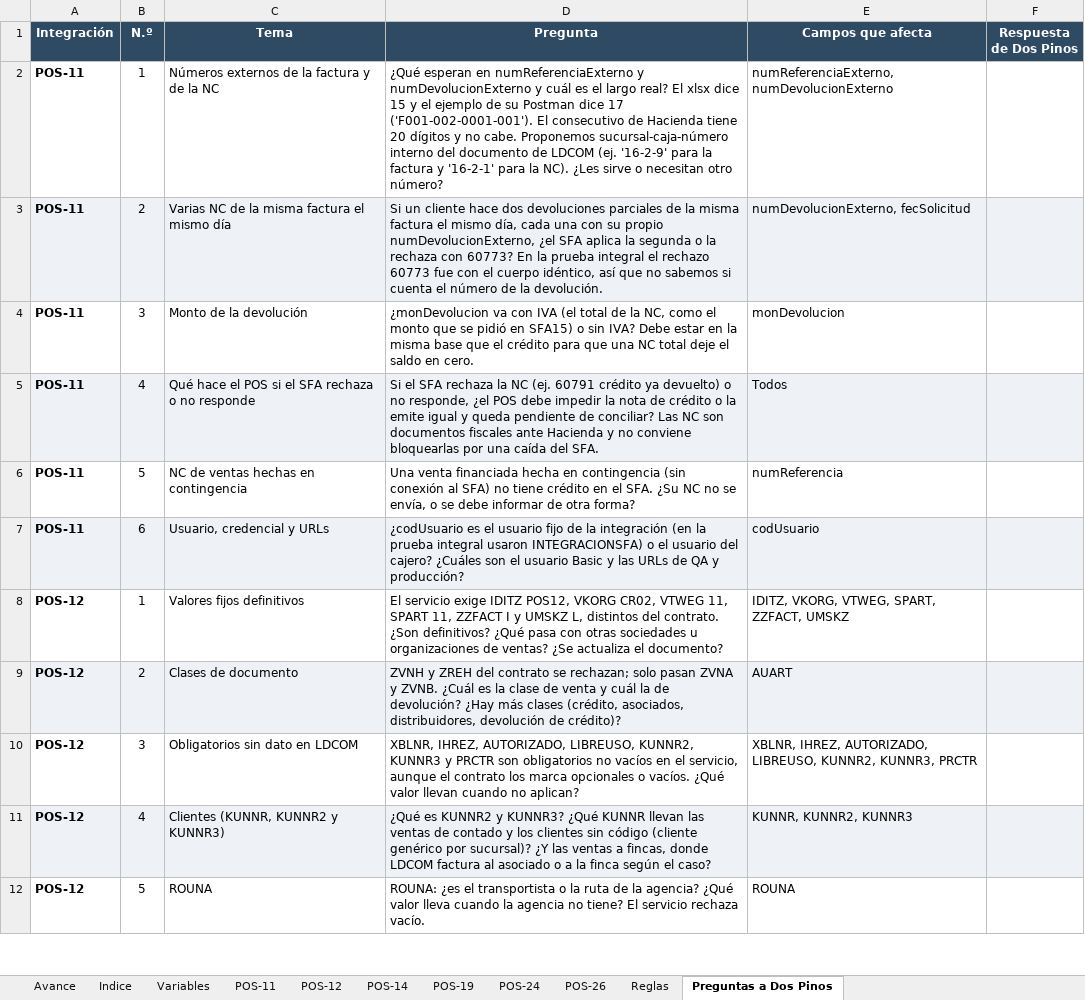
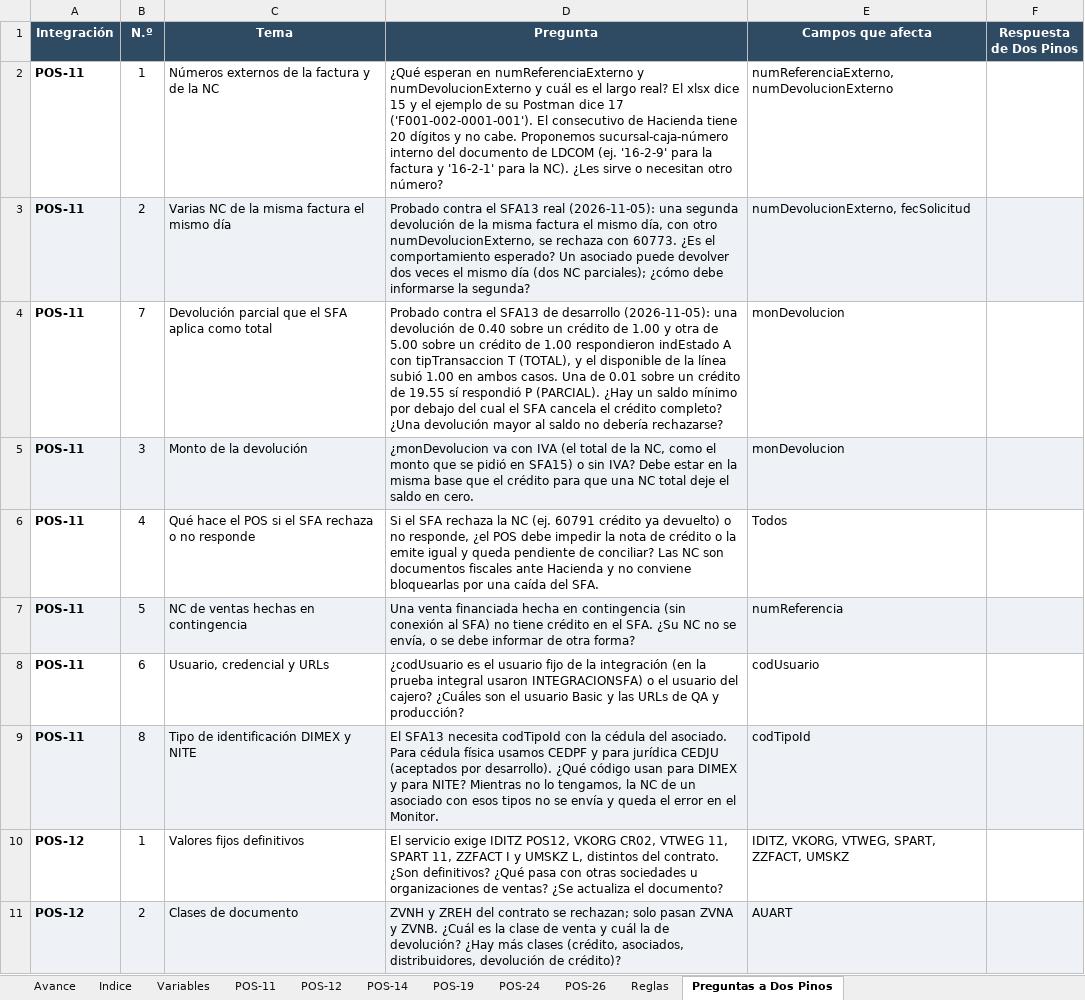
Before and after one commit to faridvl/neuron-ld, an Excel workbook: clientes/dospinos/integraciones/mapeos/Mapeo-Integraciones-DosPinos.xlsx, sheet Preguntas a Dos Pinos, drawn as a sheet; only a part is shown; the shorter side is filled out with more unchanged rows; values as stored, in another font and other column widths than the file's, no borders; addresses are those after the commit; the diff names each change by its address in the sheet, - before the commit and + after, or states it on an @@ line.

```diff
--- a/clientes/dospinos/integraciones/mapeos/Mapeo-Integraciones-DosPinos.xlsx (sheet Preguntas a Dos Pinos)
+++ b/clientes/dospinos/integraciones/mapeos/Mapeo-Integraciones-DosPinos.xlsx (sheet Preguntas a Dos Pinos)
-D3 (Pregunta): Si un cliente hace dos devoluciones parciales de la misma factura el mismo día, cada una con su propio numDevolucionExterno, ¿el SFA aplica la segunda o la rechaza con 60773? En la prueba integral el rechazo 60773 fue con el cuerpo idéntico, así que no sabemos si cuenta el número de la devolución.
+D3 (Pregunta): Probado contra el SFA13 real (2026-11-05): una segunda devolución de la misma factura el mismo día, con otro numDevolucionExterno, se rechaza con 60773. ¿Es el comportamiento esperado? Un asociado puede devolver dos veces el mismo día (dos NC parciales); ¿cómo debe informarse la segunda?
+row 4: POS-11 | 7 | Devolución parcial que el SFA aplica como total | Probado contra el SFA13 de desarrollo (2026-11-05): una devolución de 0.40 sobre un crédito de 1.00 y otra de 5.00 sobre un crédito de 1.00 respondieron indEstado A con tipTransaccion T (TOTAL), y el disponible de la línea subió 1.00 en ambos casos. Una de 0.01 sobre un crédito de 19.55 sí respondió P (PARCIAL). ¿Hay un saldo mínimo por debajo del cual el SFA cancela el crédito completo? ¿Una devolución mayor al saldo no debería rechazarse? | monDevolucion
-A5:F5 fill: none
+A5:F5 fill: #EEF2F6
-A6:F6 fill: #EEF2F6
+A6:F6 fill: none
-A7:F7 fill: none
+A7:F7 fill: #EEF2F6
-A8:F8 fill: #EEF2F6
+A8:F8 fill: none
+row 9: POS-11 | 8 | Tipo de identificación DIMEX y NITE | El SFA13 necesita codTipoId con la cédula del asociado. Para cédula física usamos CEDPF y para jurídica CEDJU (aceptados por desarrollo). ¿Qué código usan para DIMEX y para NITE? Mientras no lo tengamos, la NC de un asociado con esos tipos no se envía y queda el error en el Monitor. | codTipoId
```
Also changed, not shown: sheet POS-11, sheet Variables, sheet Reglas, sheet Indice, sheet Avance, 2 other files.
